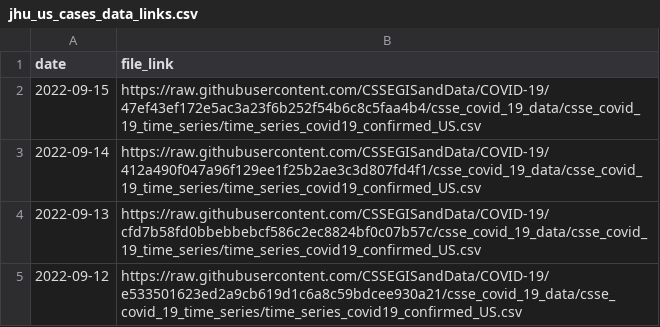
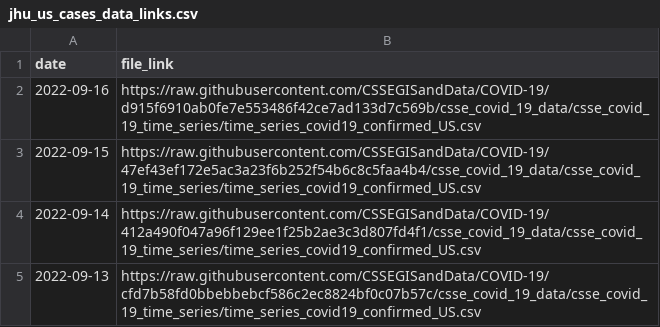
Before and after one commit to reichlab/covidData, a CSV file: data/jhu_us_cases_data_links.csv, drawn as a sheet; only a part is shown; the shorter side is filled out with more unchanged rows.

```diff
--- a/data/jhu_us_cases_data_links.csv
+++ b/data/jhu_us_cases_data_links.csv
@@ -1,2 +1,3 @@
 "date","file_link"
+2022-09-16,"https://raw.githubusercontent.com/CSSEGISandData/COVID-19/d915f6910ab0fe7e553486f42ce7ad133d7c569b/csse_covid_19_data/csse_covid_19_time_series/time_series_covid19_confirmed_US.csv"
 2022-09-15,"https://raw.githubusercontent.com/CSSEGISandData/COVID-19/47ef43ef172e5ac3a23f6b252f54b6c8c5faa4b4/csse_covid_19_data/csse_covid_19_time_series/time_series_covid19_confirmed_US.csv"
```
Also changed, not shown: data/jhu_global_cases_data_links.csv, data/jhu_global_deaths_data_links.csv, 1 other file.
